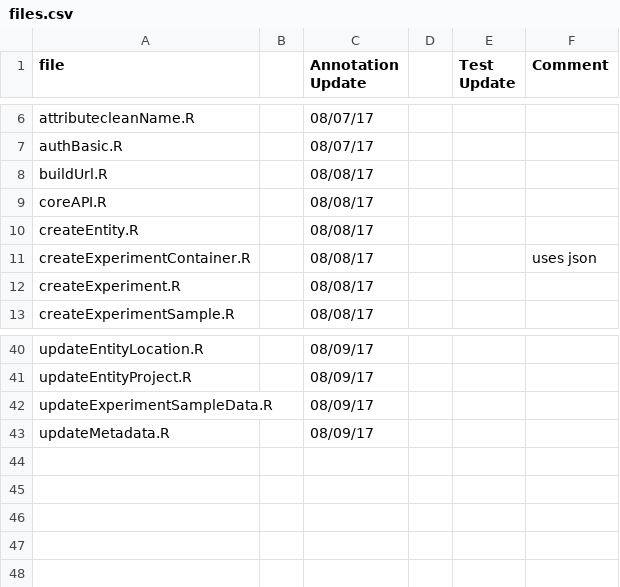
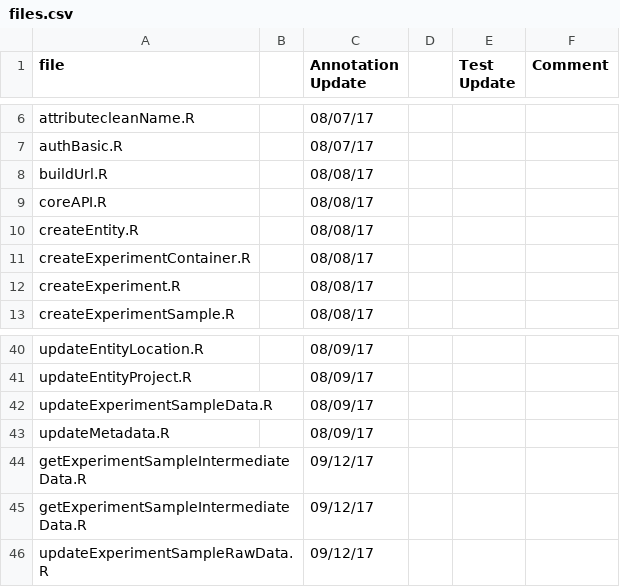
Before and after one commit to msiladi/pfsrsdk, a CSV file: files.csv, drawn as a sheet; only a part is shown, gaps mark what is left out.

Commit message:
udated test and enviroment report

```diff
--- a/files.csv
+++ b/files.csv
@@ -10,3 +10,3 @@ coreAPI.R,,08/08/17,,,
 createEntity.R,,08/08/17,,,
-createExperimentContainer.R,,08/08/17,,,uses json
+createExperimentContainer.R,,08/08/17,,,
 createExperiment.R,,08/08/17,,,
@@ -43 +43,4 @@ updateExperimentSampleData.R,,08/09/17,,,
 updateMetadata.R,,08/09/17,,,
+getExperimentSampleIntermediateData.R,,09/12/17,,,
+getExperimentSampleIntermediateData.R,,09/12/17,,,
+updateExperimentSampleRawData.R,,09/12/17,,,
```
Also changed, not shown: 2 other files.
